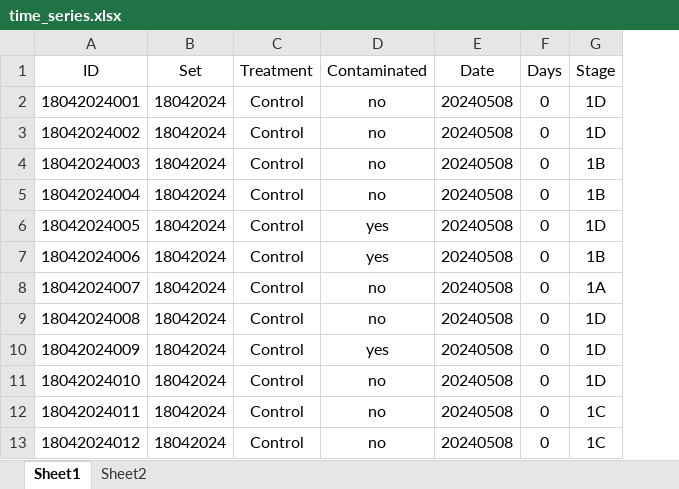
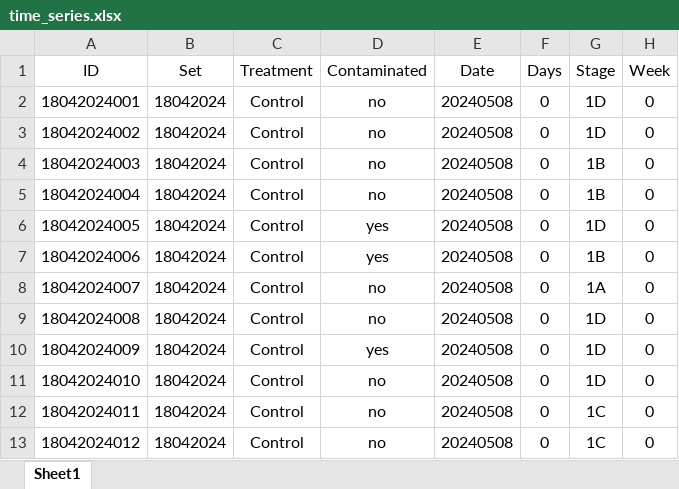
Before and after one commit to nnamremmizxilef/2025_Mycorrhization_Experiment, an Excel workbook: data/time_series_data/time_series.xlsx, sheet Sheet1, drawn as a sheet; only a part is shown; values as stored, in another font and other column widths than the file's, no borders; the diff names each change by its address in the sheet, - before the commit and + after, or states it on an @@ line.

```diff
--- a/data/time_series_data/time_series.xlsx (sheet Sheet1)
+++ b/data/time_series_data/time_series.xlsx (sheet Sheet1)
-sheet tab: Sheet2
+column H (Week), rows 2-13: all 0
```
Also changed, not shown: data/phenotypic_data/pheno_data.xlsx, 12 other files.
